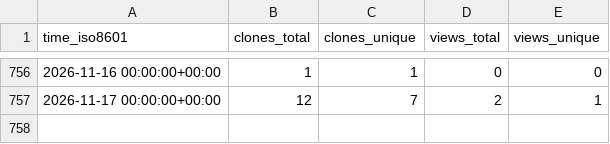
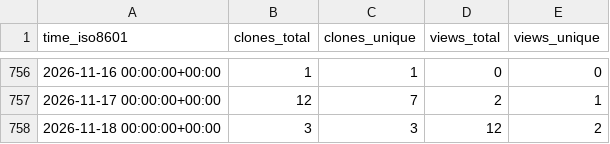
Before and after one commit to antonioscalaunina/pyANTI-FASc, a CSV file: antonioscalaunina/pyANTI-FASc/ghrs-data/views_clones_aggregate.csv, drawn as a sheet; only a part is shown, gaps mark what is left out; the diff names each change by its address in the sheet, - before the commit and + after, or states it on an @@ line.

```diff
--- a/antonioscalaunina/pyANTI-FASc/ghrs-data/views_clones_aggregate.csv
+++ b/antonioscalaunina/pyANTI-FASc/ghrs-data/views_clones_aggregate.csv
+row 758: 2026-11-18 00:00:00+00:00 | 3 | 3 | 12 | 2
```
Also changed, not shown: 1 other file.
